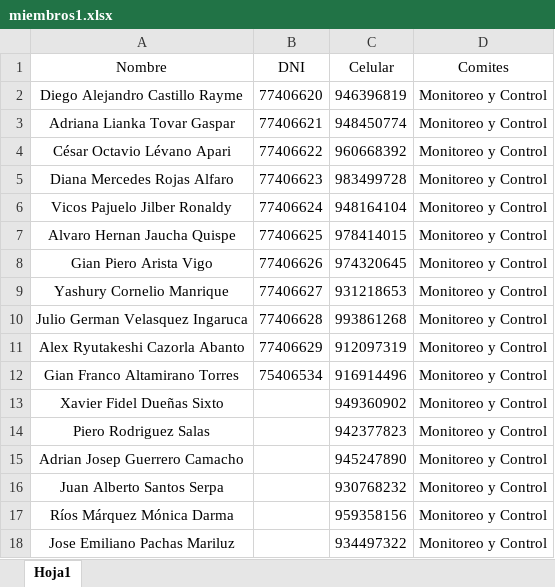
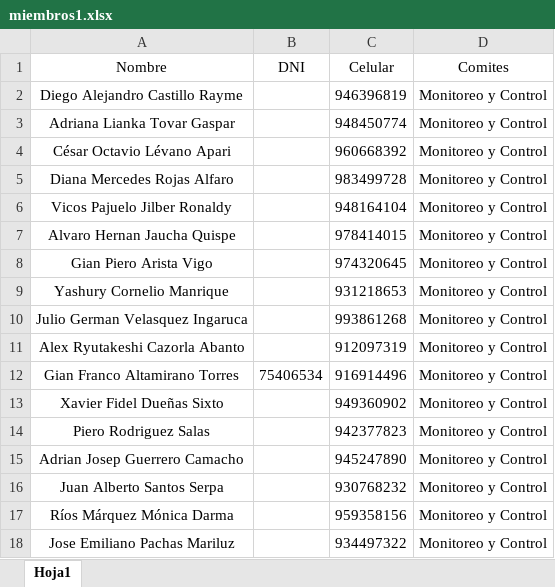
Before and after one commit to gianaltamiranot-cpu/sistema-asistencia-uni, an Excel workbook: miembros1.xlsx, sheet Hoja1, drawn as a sheet; only a part is shown; values as stored, in another font and other column widths than the file's, no borders; the diff names each change by its address in the sheet, - before the commit and + after, or states it on an @@ line.

```diff
--- a/miembros1.xlsx (sheet Hoja1)
+++ b/miembros1.xlsx (sheet Hoja1)
-B2 (DNI): 77406620
+B2 (DNI): (empty)
-B3 (DNI): 77406621
+B3 (DNI): (empty)
-B4 (DNI): 77406622
+B4 (DNI): (empty)
-B5 (DNI): 77406623
+B5 (DNI): (empty)
-B6 (DNI): 77406624
+B6 (DNI): (empty)
-B7 (DNI): 77406625
+B7 (DNI): (empty)
-B8 (DNI): 77406626
+B8 (DNI): (empty)
-B9 (DNI): 77406627
+B9 (DNI): (empty)
-B10 (DNI): 77406628
+B10 (DNI): (empty)
-B11 (DNI): 77406629
+B11 (DNI): (empty)
```
Also changed, not shown: reporte_asistencias.xlsx, 3 other files.
